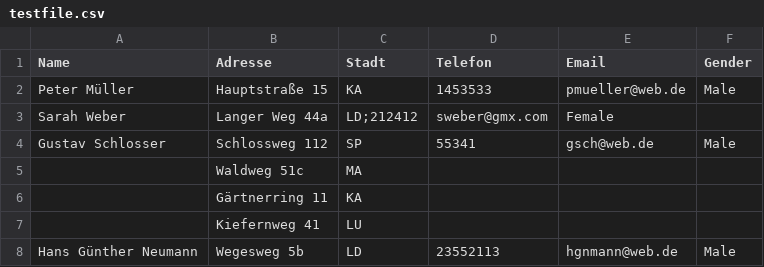
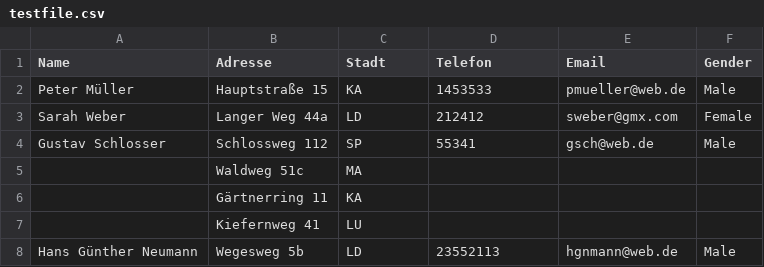
Before and after one commit to Paprikawurst/contactbook, a CSV file: CsvFiles/testfile.csv, drawn as a sheet.

Commit message:
Update testfile.csv

```diff
--- a/CsvFiles/testfile.csv
+++ b/CsvFiles/testfile.csv
@@ -2,3 +2,3 @@
 Peter Müller,Hauptstraße 15,KA,1453533,pmueller@web.de,Male
-Sarah Weber,Langer Weg 44a,LD;212412,sweber@gmx.com,Female
+Sarah Weber,Langer Weg 44a,LD,212412,sweber@gmx.com,Female
 Gustav Schlosser,Schlossweg 112,SP,55341,gsch@web.de,Male
```
